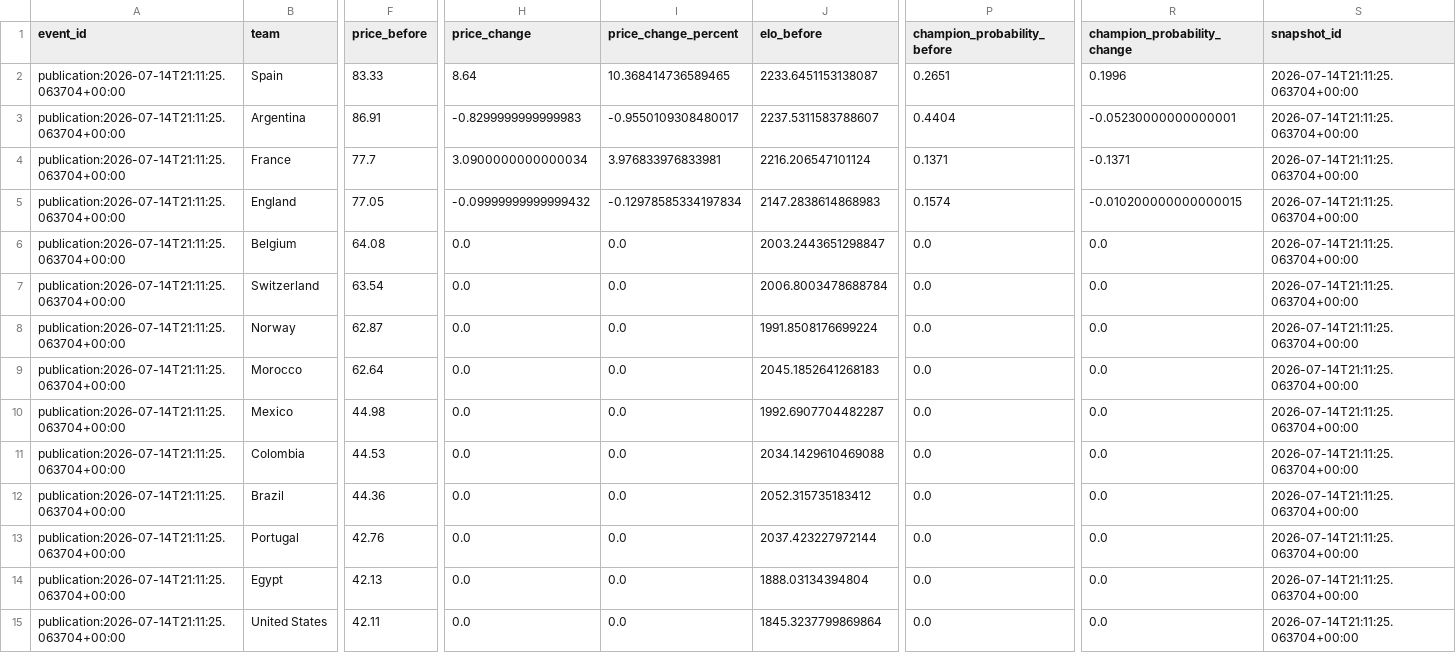
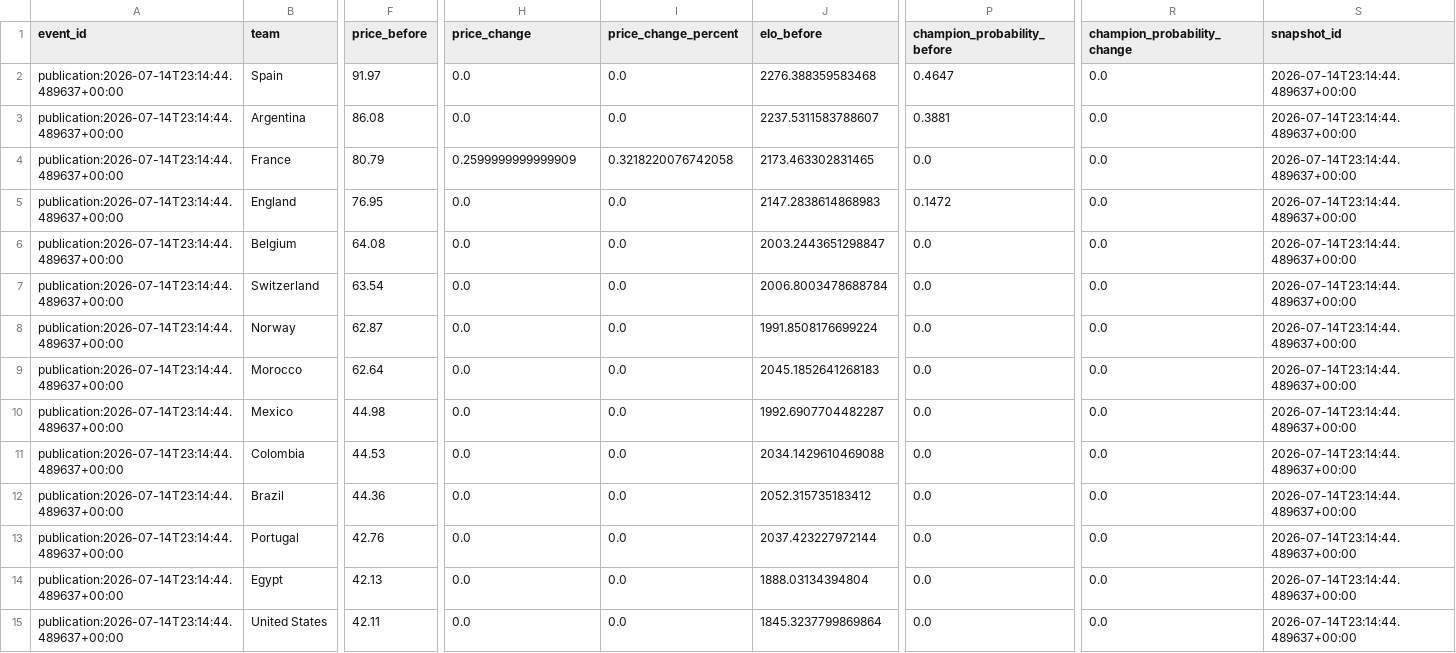
Before and after one commit to hayalows/cupmarket-2026, a CSV file: data/market_movements_latest.csv, drawn as a sheet; only a part is shown, gaps mark what is left out; the diff covers the shown part only; the diff names each change by its address in the sheet, - before the commit and + after, or states it on an @@ line.

```diff
--- a/data/market_movements_latest.csv
+++ b/data/market_movements_latest.csv
-A2:A15 (event_id): publication:2026-07-14T21:11:25.063704+00:00
+A2:A15 (event_id): publication:2026-07-14T23:14:44.489637+00:00
-F2 (price_before): 83.33
+F2 (price_before): 91.97
-H2 (price_change): 8.64
+H2 (price_change): 0.0
-I2 (price_change_percent): 10.368414736589465
+I2 (price_change_percent): 0.0
-J2 (elo_before): 2233.6451153138087
+J2 (elo_before): 2276.388359583468
-P2 (champion_probability_before): 0.2651
+P2 (champion_probability_before): 0.4647
-R2 (champion_probability_change): 0.1996
+R2 (champion_probability_change): 0.0
-S2:S15 (snapshot_id): 2026-07-14T21:11:25.063704+00:00
+S2:S15 (snapshot_id): 2026-07-14T23:14:44.489637+00:00
-F3 (price_before): 86.91
+F3 (price_before): 86.08
-H3 (price_change): -0.8299999999999983
+H3 (price_change): 0.0
-I3 (price_change_percent): -0.9550109308480017
+I3 (price_change_percent): 0.0
-P3 (champion_probability_before): 0.4404
+P3 (champion_probability_before): 0.3881
-R3 (champion_probability_change): -0.05230000000000001
+R3 (champion_probability_change): 0.0
-F4 (price_before): 77.7
+F4 (price_before): 80.79
-H4 (price_change): 3.0900000000000034
+H4 (price_change): 0.2599999999999909
-I4 (price_change_percent): 3.976833976833981
+I4 (price_change_percent): 0.3218220076742058
-J4 (elo_before): 2216.206547101124
+J4 (elo_before): 2173.463302831465
-P4 (champion_probability_before): 0.1371
+P4 (champion_probability_before): 0.0
-R4 (champion_probability_change): -0.1371
+R4 (champion_probability_change): 0.0
-F5 (price_before): 77.05
+F5 (price_before): 76.95
-H5 (price_change): -0.09999999999999432
+H5 (price_change): 0.0
-I5 (price_change_percent): -0.12978585334197834
+I5 (price_change_percent): 0.0
-P5 (champion_probability_before): 0.1574
+P5 (champion_probability_before): 0.1472
-R5 (champion_probability_change): -0.010200000000000015
+R5 (champion_probability_change): 0.0
```
Also changed, not shown: 71 edited cells elsewhere in this file, data/round_32_opponent_probabilities_latest.csv, data/round_32_path_status_latest.csv, 13 other files.
